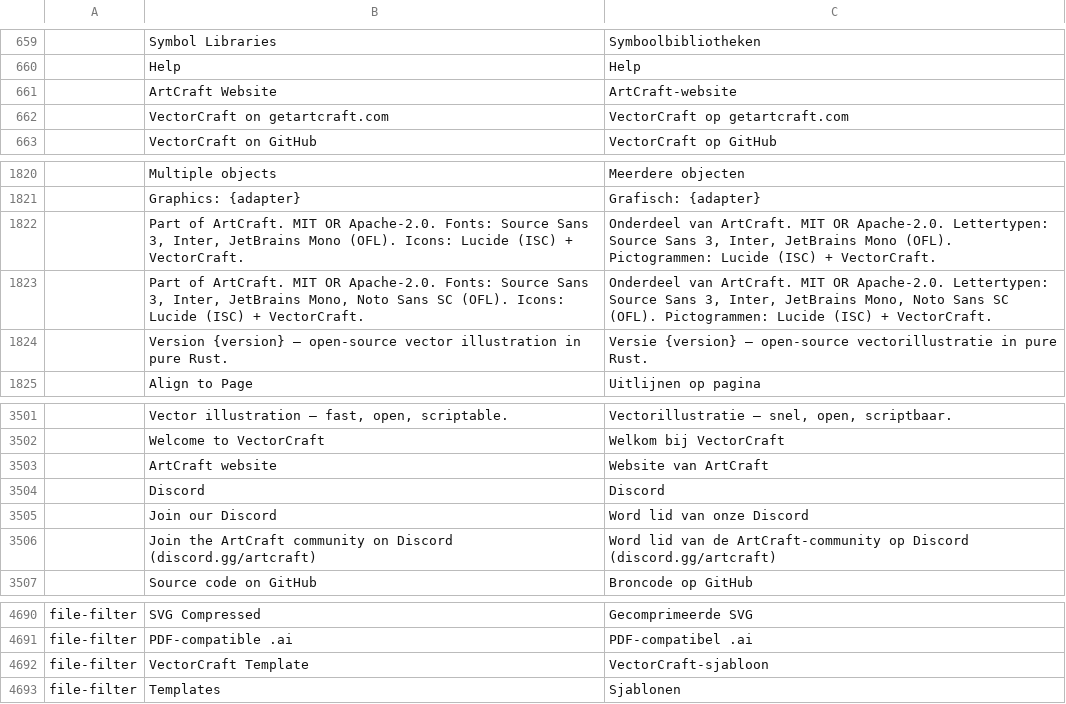
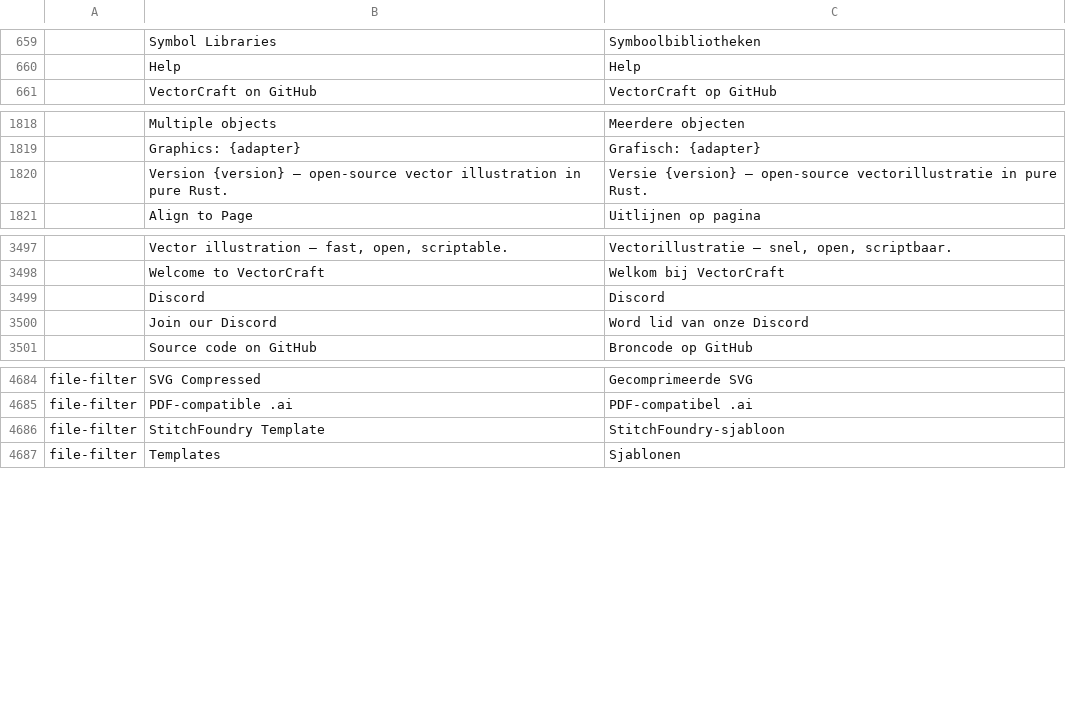
Before and after one commit to Stitchwright/StitchFoundry, a TSV file: crates/ui-egui/src/i18n/nl.tsv, drawn as a sheet; only a part is shown, gaps mark what is left out; removed rows and columns are numbered as before the commit, all else as after; the diff names each change by its address in the sheet, - before the commit and + after, or states it on an @@ line.

```diff
--- a/crates/ui-egui/src/i18n/nl.tsv
+++ b/crates/ui-egui/src/i18n/nl.tsv
-row 661:  | ArtCraft Website | ArtCraft-website
-row 662:  | VectorCraft on getartcraft.com | VectorCraft op getartcraft.com
-row 1822:  | Part of ArtCraft. MIT OR Apache-2.0. Fonts: Source Sans 3, Inter, JetBrains Mono (OFL). Icons: Lucide (ISC) + VectorCraft. | Onderdeel van ArtCraft. MIT OR Apache-2.0. Lettertypen: Source Sans 3, Inter, JetBrains Mono (OFL). Pictogrammen: Lucide (ISC) + VectorCraft.
-row 1823:  | Part of ArtCraft. MIT OR Apache-2.0. Fonts: Source Sans 3, Inter, JetBrains Mono, Noto Sans SC (OFL). Icons: Lucide (ISC) + VectorCraft. | Onderdeel van ArtCraft. MIT OR Apache-2.0. Lettertypen: Source Sans 3, Inter, JetBrains Mono, Noto Sans SC (OFL). Pictogrammen: Lucide (ISC) + VectorCraft.
-row 3503:  | ArtCraft website | Website van ArtCraft
-row 3506:  | Join the ArtCraft community on Discord (discord.gg/artcraft) | Word lid van de ArtCraft-community op Discord (discord.gg/artcraft)
-B4686: VectorCraft Template
+B4686: StitchFoundry Template
-C4686: VectorCraft-sjabloon
+C4686: StitchFoundry-sjabloon
```
Also changed, not shown: crates/ui-egui/src/i18n/bg.tsv, crates/ui-egui/src/i18n/da.tsv, 26 other files.
